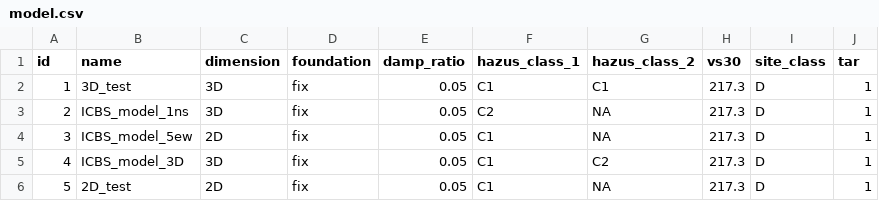
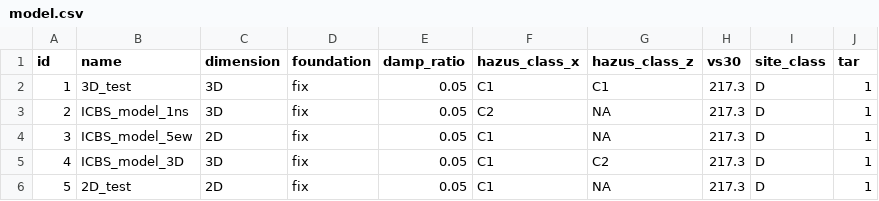
Before and after one commit to dustin-cook/Opensees, a CSV file: inputs/model.csv, drawn as a sheet.

```diff
--- a/inputs/model.csv
+++ b/inputs/model.csv
@@ -1,2 +1,2 @@
-id,name,dimension,foundation,damp_ratio,hazus_class_1,hazus_class_2,vs30,site_class,tar
+id,name,dimension,foundation,damp_ratio,hazus_class_x,hazus_class_z,vs30,site_class,tar
 1,3D_test,3D,fix,0.05,C1,C1,217.3,D,1
```
Also changed, not shown: inputs/element.csv, 29 other files.
